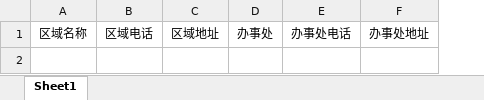
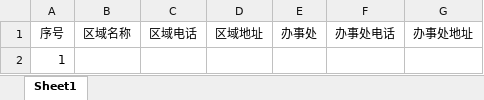
Before and after one commit to slmsty/GST, an Excel workbook: public/excel/2.xlsx, sheet Sheet1, drawn as a sheet; values as stored, in another font and other column widths than the file's, no borders; the diff names each change by its address in the sheet, - before the commit and + after, or states it on an @@ line.

```diff
--- a/public/excel/2.xlsx (sheet Sheet1)
+++ b/public/excel/2.xlsx (sheet Sheet1)
+column A (序号), empty
+row 2: 1
```
Also changed, not shown: public/excel/1.xlsx, public/excel/3.xlsx, 6 other files.
